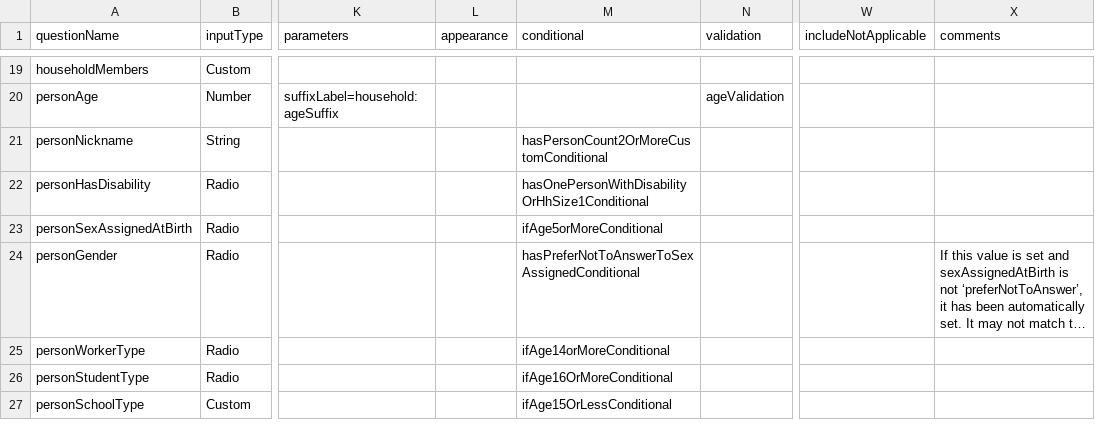
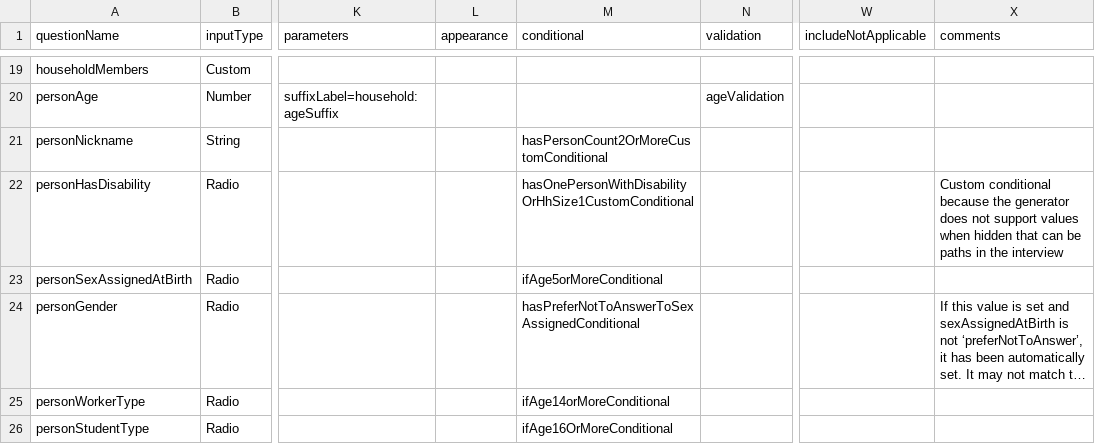
Before and after one commit to chairemobilite/od_nationale_quebec, a CSV file: survey/references/OD_nationale_quebec_2025_csv/Widgets.csv, drawn as a sheet; only a part is shown, gaps mark what is left out; the shorter side is filled out with more unchanged rows; long unchanged cells end in …; the diff names each change by its address in the sheet, - before the commit and + after, or states it on an @@ line.

Commit message:
ménage: assignation de `hasDisability` selon réponse du ménage
fixes #497

Si la taille du ménage est supérieure à 1 et que la réponse à la
question d'handicap pour le ménage est 'non' ou 'préfère ne pas
réponse`, la question est cachée pour les participants, mais on doit lui
assigner la valeur de la réponse du ménage au lieu de laisser
non-défini.

Cela requiert une conditionnelle custom, car la valeur assignée est la
valeur d'un champ de l'entrevue et non une valeur simple.

```diff
--- a/survey/references/OD_nationale_quebec_2025_csv/Widgets.csv
+++ b/survey/references/OD_nationale_quebec_2025_csv/Widgets.csv
-M22 (conditional): hasOnePersonWithDisabilityOrHhSize1Conditional
+M22 (conditional): hasOnePersonWithDisabilityOrHhSize1CustomConditional
-X22 (comments): (empty)
+X22 (comments): Custom conditional because the generator does not support values when hidden that can be paths in the interview
```
Also changed, not shown: 8 other files.
